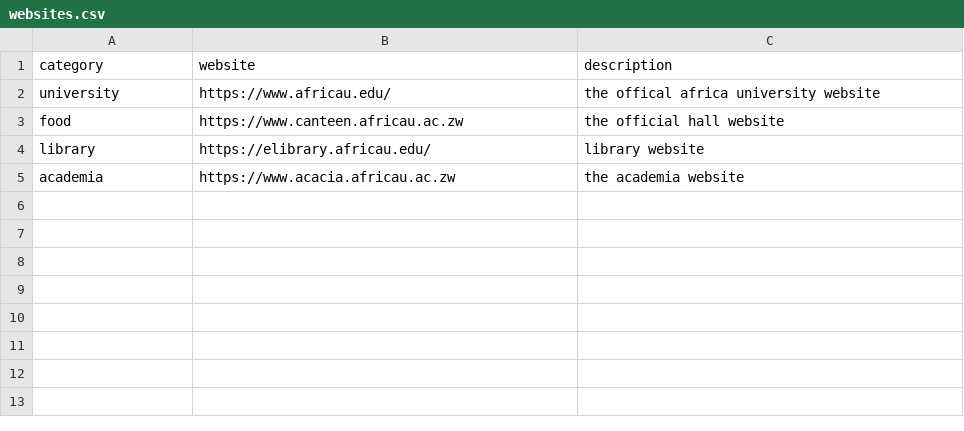
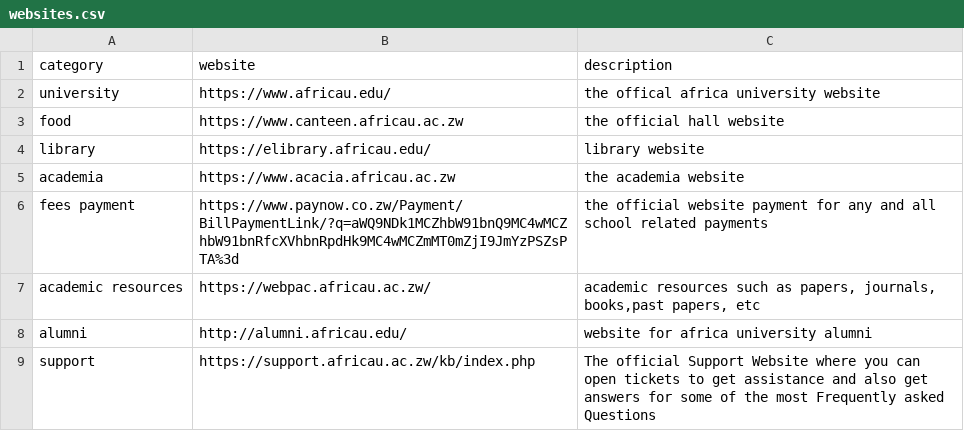
Before and after one commit to C0de-Warrior/SimpleChatbot, a CSV file: websites.csv, drawn as a sheet; the diff names each change by its address in the sheet, - before the commit and + after, or states it on an @@ line.

Commit message:
Most of the Modules now working and css finished

```diff
--- a/websites.csv
+++ b/websites.csv
+row 6: fees payment | https://www.paynow.co.zw/Payment/BillPaymentLink/?q=aWQ9NDk1MCZhbW91bnQ9MC4wMCZhbW91bnRfcXVhbnRpdHk9MC4wMCZmMT0mZjI9JmYzPSZsPTA%3d | the official website payment for any and all school related payments
+row 7: academic resources | https://webpac.africau.ac.zw/ | academic resources such as papers, journals, books,past papers, etc
+row 8: alumni | http://alumni.africau.edu/ | website for africa university alumni
+row 9: support | https://support.africau.ac.zw/kb/index.php | The official Support Website where you can open tickets to get assistance and also get answers for some of the most Frequently asked Questions
```
Also changed, not shown: 15 other files.
